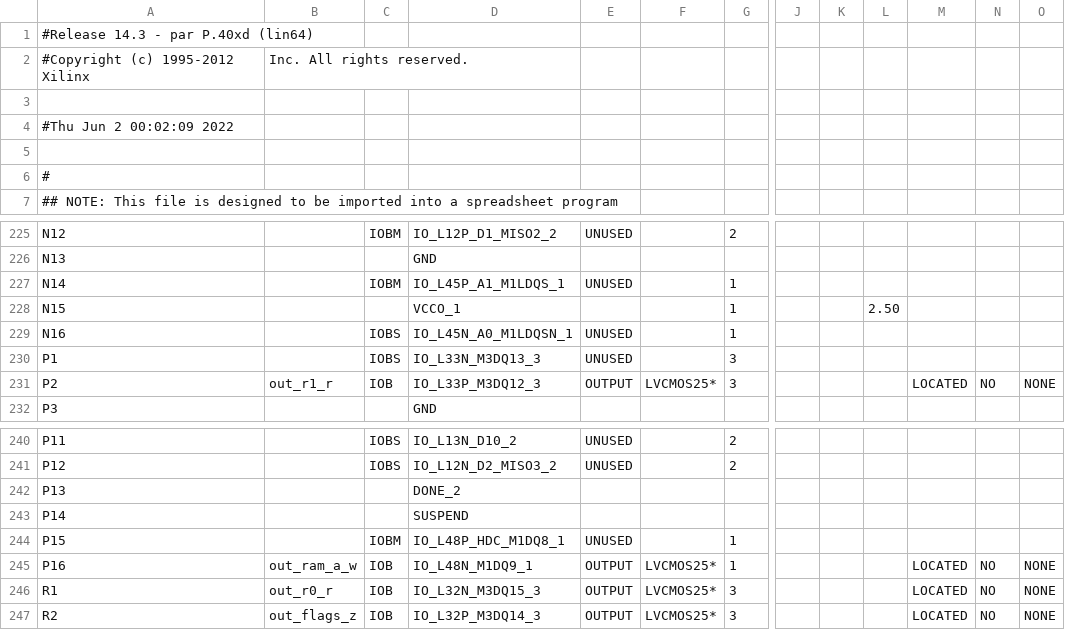
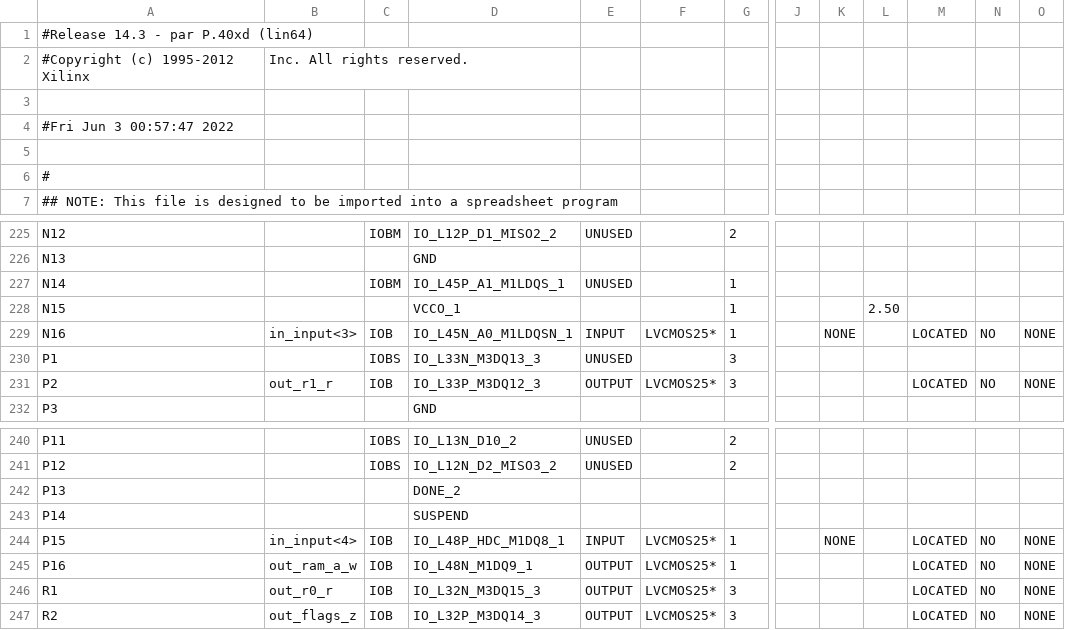
Before and after one commit to rostislav-nikitin/edu.fpga.xilinx.cpu.8bit, a CSV file: cpu/cpu_facade_pad.csv, drawn as a sheet; only a part is shown, gaps mark what is left out; the diff covers the shown part only; the diff names each change by its address in the sheet, - before the commit and + after, or states it on an @@ line.

Commit message:
Working version :: input switches was added

```diff
--- a/cpu/cpu_facade_pad.csv
+++ b/cpu/cpu_facade_pad.csv
-A4: #Thu Jun 2 00:02:09 2022
+A4: #Fri Jun 3 00:57:47 2022
-B229: (empty)
+B229: in_input<3>
-C229: IOBS
+C229: IOB
-E229: UNUSED
+E229: INPUT
-F229: (empty)
+F229: LVCMOS25*
-K229: (empty)
+K229: NONE
-M229: (empty)
+M229: LOCATED
-N229: (empty)
+N229: NO
-O229: (empty)
+O229: NONE
-B244: (empty)
+B244: in_input<4>
-C244: IOBM
+C244: IOB
-E244: UNUSED
+E244: INPUT
-F244: (empty)
+F244: LVCMOS25*
-K244: (empty)
+K244: NONE
-M244: (empty)
+M244: LOCATED
-N244: (empty)
+N244: NO
-O244: (empty)
+O244: NONE
```
Also changed, not shown: 48 edited cells elsewhere in this file, 51 other files.
